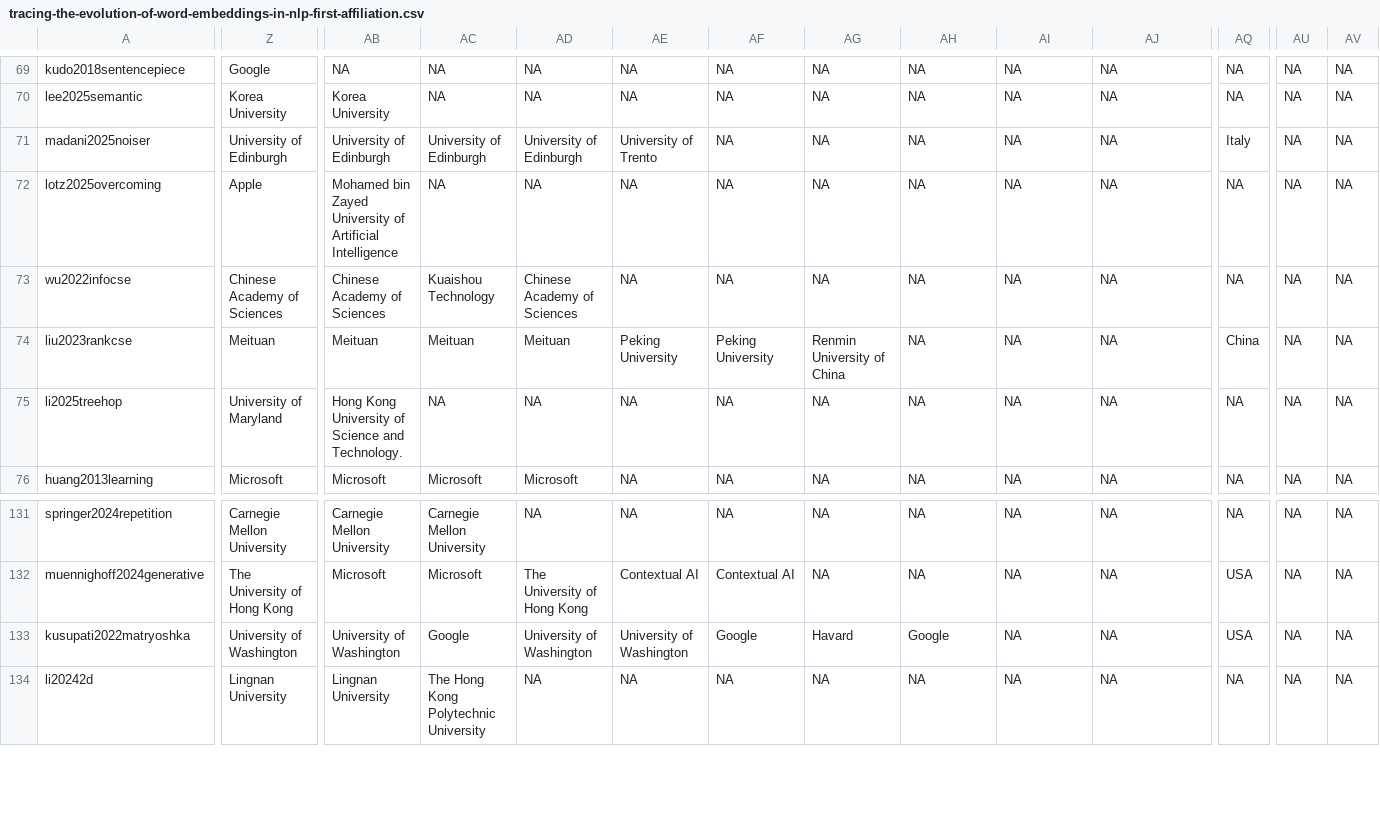
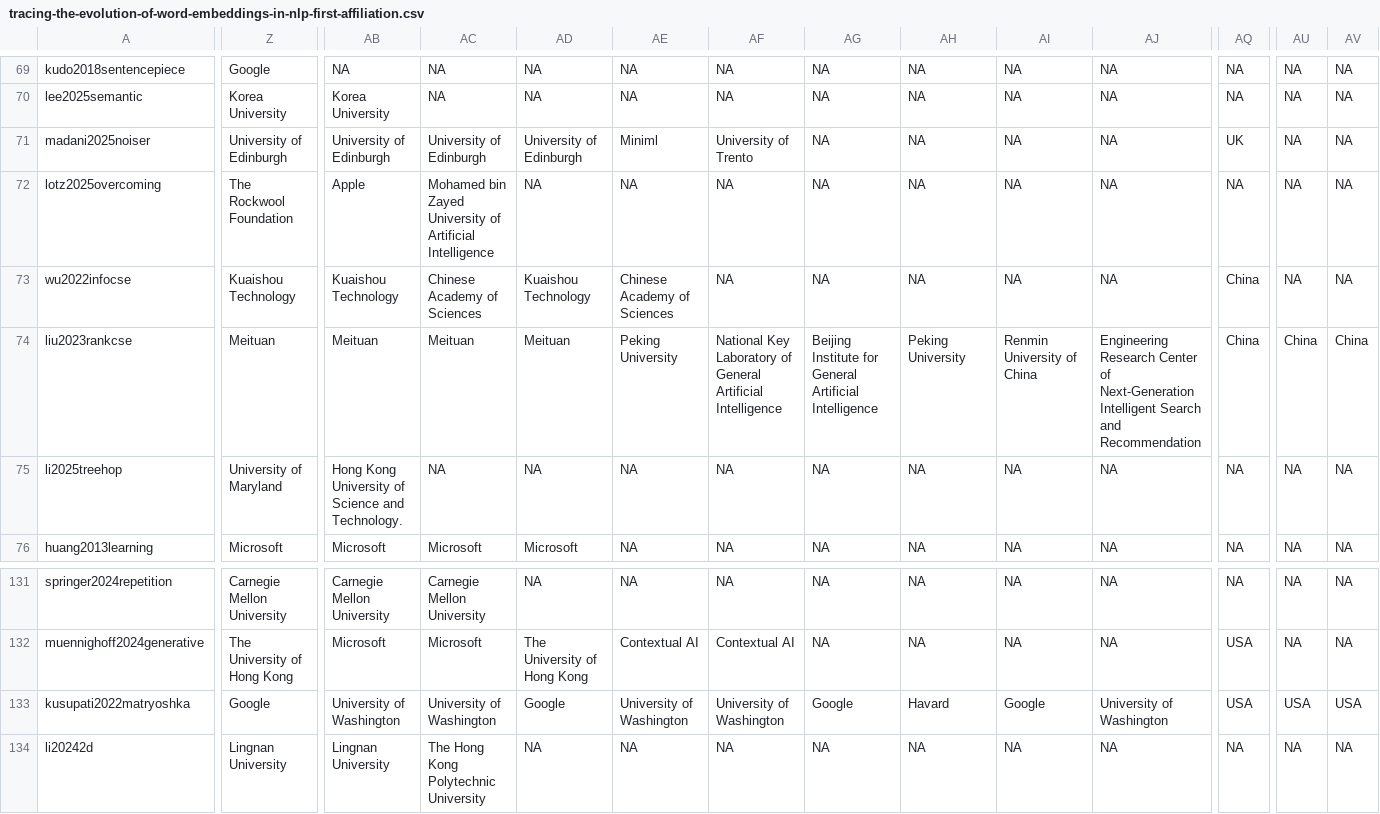
Before and after one commit to minhanhnguy/tracing-the-evolution-of-word-embeddings-in-nlp, a CSV file: tracing-the-evolution-of-word-embeddings-in-nlp-first-affiliation.csv, drawn as a sheet; only a part is shown, gaps mark what is left out; the diff covers the shown part only; the diff names each change by its address in the sheet, - before the commit and + after, or states it on an @@ line.

```diff
--- a/tracing-the-evolution-of-word-embeddings-in-nlp-first-affiliation.csv
+++ b/tracing-the-evolution-of-word-embeddings-in-nlp-first-affiliation.csv
-AE71: University of Trento
+AE71: Miniml
-AF71: NA
+AF71: University of Trento
-AQ71: Italy
+AQ71: UK
-Z72: Apple
+Z72: The Rockwool Foundation
-AB72: Mohamed bin Zayed University of Artificial Intelligence
+AB72: Apple
-AC72: NA
+AC72: Mohamed bin Zayed University of Artificial Intelligence
-Z73: Chinese Academy of Sciences
+Z73: Kuaishou Technology
-AB73: Chinese Academy of Sciences
+AB73: Kuaishou Technology
-AC73: Kuaishou Technology
+AC73: Chinese Academy of Sciences
-AD73: Chinese Academy of Sciences
+AD73: Kuaishou Technology
-AE73: NA
+AE73: Chinese Academy of Sciences
-AQ73: NA
+AQ73: China
-AF74: Peking University
+AF74: National Key Laboratory of General Artificial Intelligence
-AG74: Renmin University of China
+AG74: Beijing Institute for General Artificial Intelligence
-AH74: NA
+AH74: Peking University
-AI74: NA
+AI74: Renmin University of China
-AJ74: NA
+AJ74: Engineering Research Center of Next-Generation Intelligent Search and Recommendation
-AU74: NA
+AU74: China
-AV74: NA
+AV74: China
-Z133: University of Washington
+Z133: Google
-AC133: Google
+AC133: University of Washington
-AD133: University of Washington
+AD133: Google
-AF133: Google
+AF133: University of Washington
-AG133: Havard
+AG133: Google
-AH133: Google
+AH133: Havard
-AI133: NA
+AI133: Google
-AJ133: NA
+AJ133: University of Washington
-AU133: NA
+AU133: USA
-AV133: NA
+AV133: USA
```
Also changed, not shown: 142 edited cells elsewhere in this file, 8 other files.
